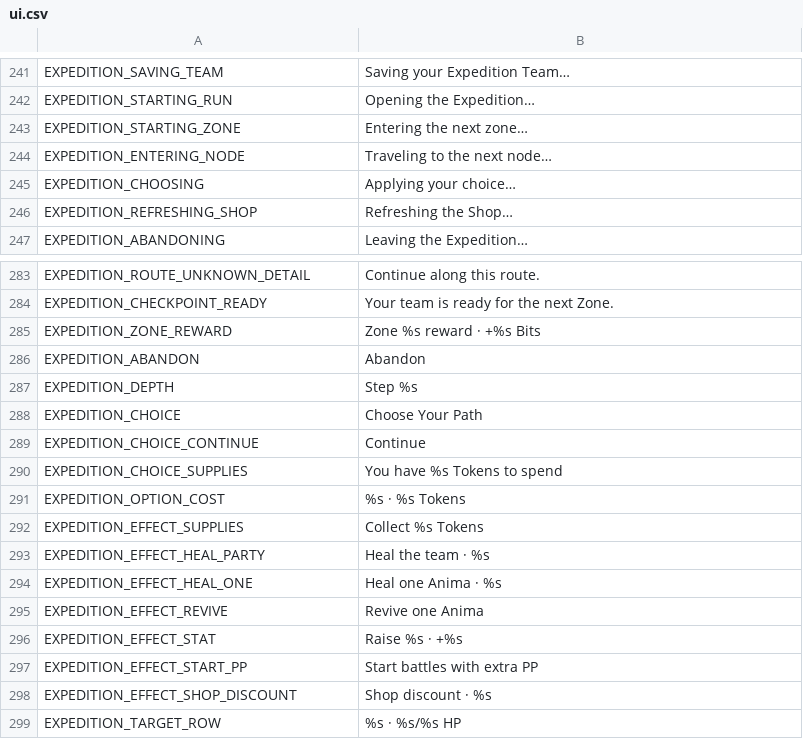
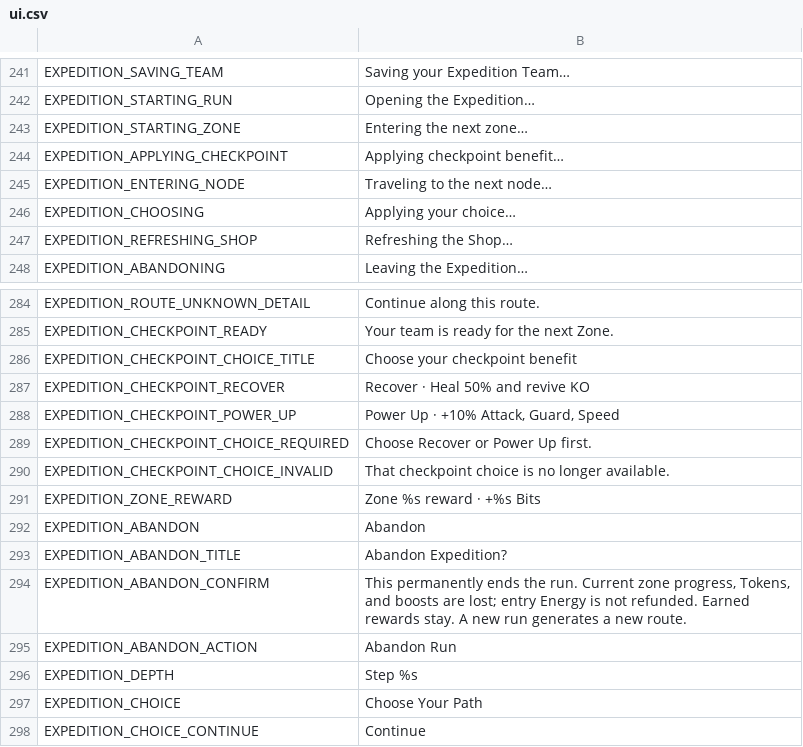
Before and after one commit to ryansetia1/Scanima, a CSV file: game/locales/ui.csv, drawn as a sheet; only a part is shown, gaps mark what is left out; the shorter side is filled out with more unchanged rows; the diff names each change by its address in the sheet, - before the commit and + after, or states it on an @@ line.

Commit message:
Implement checkpoint choice mechanics in expedition system. Introduced options for players to select between 'Recover' and 'Power Up' at checkpoints, enhancing strategic gameplay. Updated related functions and UI elements to support this feature, ensuring proper validation and user feedback. Revised documentation to reflect these changes and improve clarity on checkpoint benefits and requirements.

```diff
--- a/game/locales/ui.csv
+++ b/game/locales/ui.csv
+row 244: EXPEDITION_APPLYING_CHECKPOINT | Applying checkpoint benefit…
+row 286: EXPEDITION_CHECKPOINT_CHOICE_TITLE | Choose your checkpoint benefit
+row 287: EXPEDITION_CHECKPOINT_RECOVER | Recover · Heal 50% and revive KO
+row 288: EXPEDITION_CHECKPOINT_POWER_UP | Power Up · +10% Attack, Guard, Speed
+row 289: EXPEDITION_CHECKPOINT_CHOICE_REQUIRED | Choose Recover or Power Up first.
+row 290: EXPEDITION_CHECKPOINT_CHOICE_INVALID | That checkpoint choice is no longer available.
+row 293: EXPEDITION_ABANDON_TITLE | Abandon Expedition?
+row 294: EXPEDITION_ABANDON_CONFIRM | This permanently ends the run. Current zone progress, Tokens, and boosts are lost; entry Energy is not refunded. Earned rewards stay. A new run generates a new route.
+row 295: EXPEDITION_ABANDON_ACTION | Abandon Run
```
Also changed, not shown: 15 other files.
